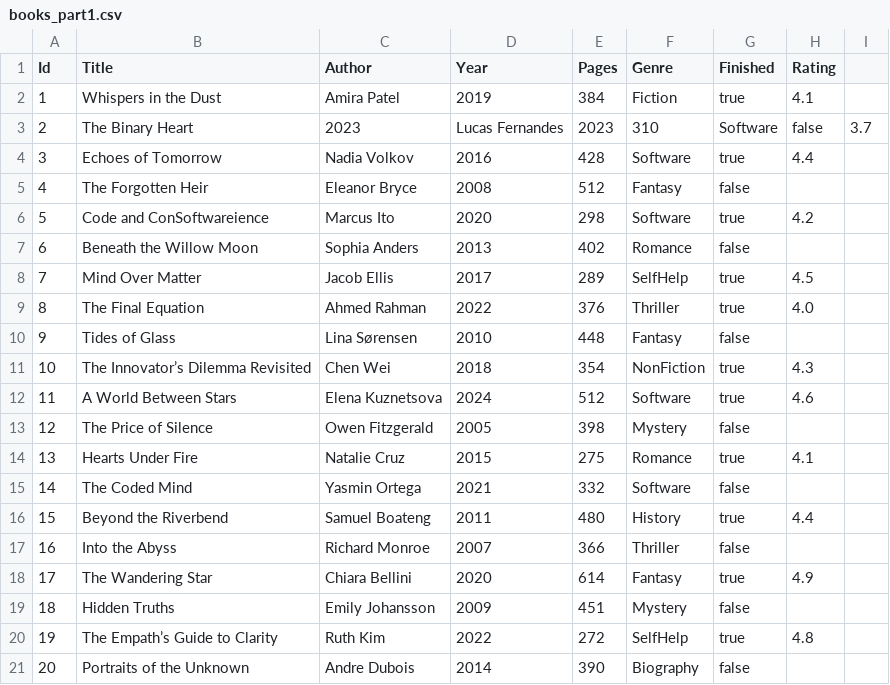
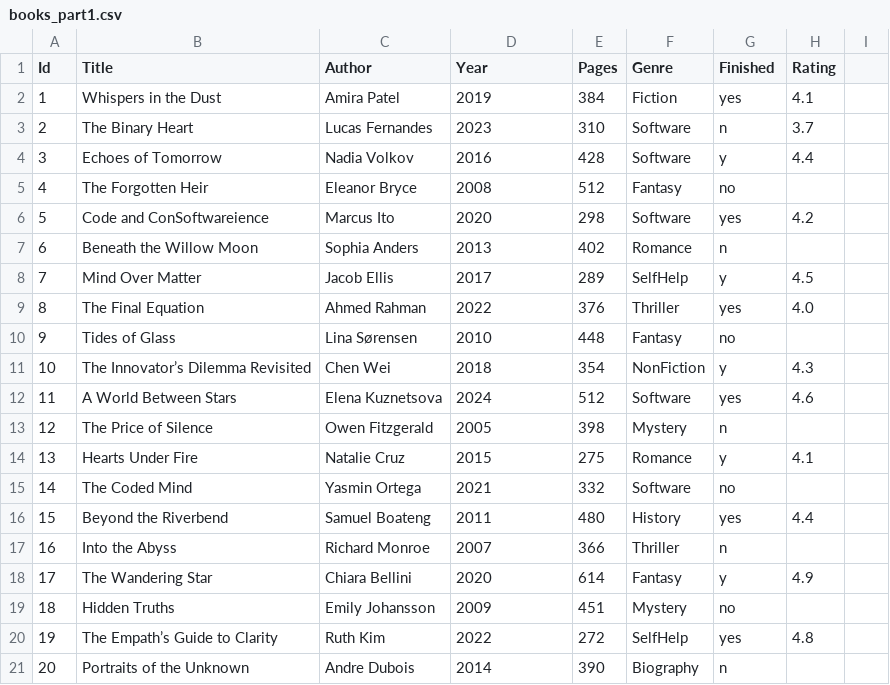
Before and after one commit to PopaSebastian1/Reading-List, a CSV file: Reading List.Infrastructure/Data/books_part1.csv, drawn as a sheet.

```diff
--- a/Reading List.Infrastructure/Data/books_part1.csv
+++ b/Reading List.Infrastructure/Data/books_part1.csv
@@ -1,21 +1,21 @@
 Id,Title,Author,Year,Pages,Genre,Finished,Rating
-1,"Whispers in the Dust","Amira Patel",2019,384,"Fiction",true,4.1
-2,"The Binary Heart",2023,"Lucas Fernandes",2023,310,"Software",false,3.7
-3,"Echoes of Tomorrow","Nadia Volkov",2016,428,"Software",true,4.4
-4,"The Forgotten Heir","Eleanor Bryce",2008,512,"Fantasy",false
-5,"Code and ConSoftwareience","Marcus Ito",2020,298,"Software",true,4.2
-6,"Beneath the Willow Moon","Sophia Anders",2013,402,"Romance",false
-7,"Mind Over Matter","Jacob Ellis",2017,289,"SelfHelp",true,4.5
-8,"The Final Equation","Ahmed Rahman",2022,376,"Thriller",true,4.0
-9,"Tides of Glass","Lina Sørensen",2010,448,"Fantasy",false
-10,"The Innovator’s Dilemma Revisited","Chen Wei",2018,354,"NonFiction",true,4.3
-11,"A World Between Stars","Elena Kuznetsova",2024,512,"Software",true,4.6
-12,"The Price of Silence","Owen Fitzgerald",2005,398,"Mystery",false
-13,"Hearts Under Fire","Natalie Cruz",2015,275,"Romance",true,4.1
-14,"The Coded Mind","Yasmin Ortega",2021,332,"Software",false
-15,"Beyond the Riverbend","Samuel Boateng",2011,480,"History",true,4.4
-16,"Into the Abyss","Richard Monroe",2007,366,"Thriller",false
-17,"The Wandering Star","Chiara Bellini",2020,614,"Fantasy",true,4.9
-18,"Hidden Truths","Emily Johansson",2009,451,"Mystery",false
-19,"The Empath’s Guide to Clarity","Ruth Kim",2022,272,"SelfHelp",true,4.8
-20,"Portraits of the Unknown","Andre Dubois",2014,390,"Biography",false
+1,"Whispers in the Dust","Amira Patel",2019,384,"Fiction","yes",4.1
+2,"The Binary Heart","Lucas Fernandes",2023,310,"Software","n",3.7
+3,"Echoes of Tomorrow","Nadia Volkov",2016,428,"Software","y",4.4
+4,"The Forgotten Heir","Eleanor Bryce",2008,512,"Fantasy","no",
+5,"Code and ConSoftwareience","Marcus Ito",2020,298,"Software","yes",4.2
+6,"Beneath the Willow Moon","Sophia Anders",2013,402,"Romance","n",
+7,"Mind Over Matter","Jacob Ellis",2017,289,"SelfHelp","y",4.5
+8,"The Final Equation","Ahmed Rahman",2022,376,"Thriller","yes",4.0
+9,"Tides of Glass","Lina Sørensen",2010,448,"Fantasy","no",
+10,"The Innovator’s Dilemma Revisited","Chen Wei",2018,354,"NonFiction","y",4.3
+11,"A World Between Stars","Elena Kuznetsova",2024,512,"Software","yes",4.6
+12,"The Price of Silence","Owen Fitzgerald",2005,398,"Mystery","n",
+13,"Hearts Under Fire","Natalie Cruz",2015,275,"Romance","y",4.1
+14,"The Coded Mind","Yasmin Ortega",2021,332,"Software","no",
+15,"Beyond the Riverbend","Samuel Boateng",2011,480,"History","yes",4.4
+16,"Into the Abyss","Richard Monroe",2007,366,"Thriller","n",
+17,"The Wandering Star","Chiara Bellini",2020,614,"Fantasy","y",4.9
+18,"Hidden Truths","Emily Johansson",2009,451,"Mystery","no",
+19,"The Empath’s Guide to Clarity","Ruth Kim",2022,272,"SelfHelp","yes",4.8
+20,"Portraits of the Unknown","Andre Dubois",2014,390,"Biography","n",
```
Also changed, not shown: 11 other files.
